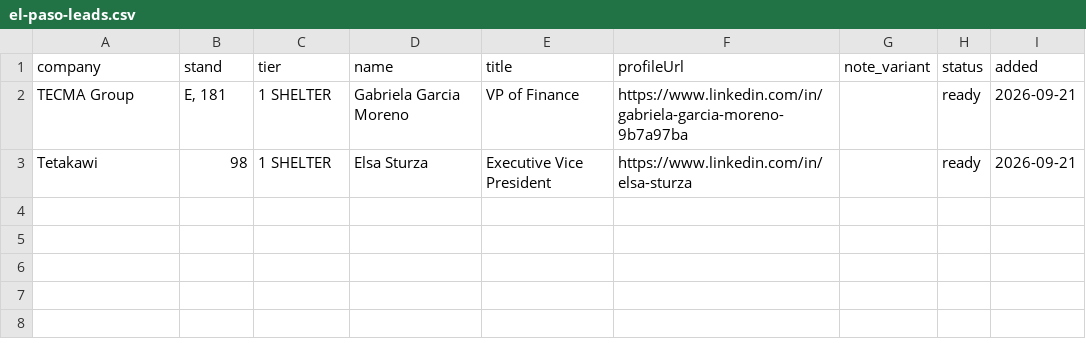
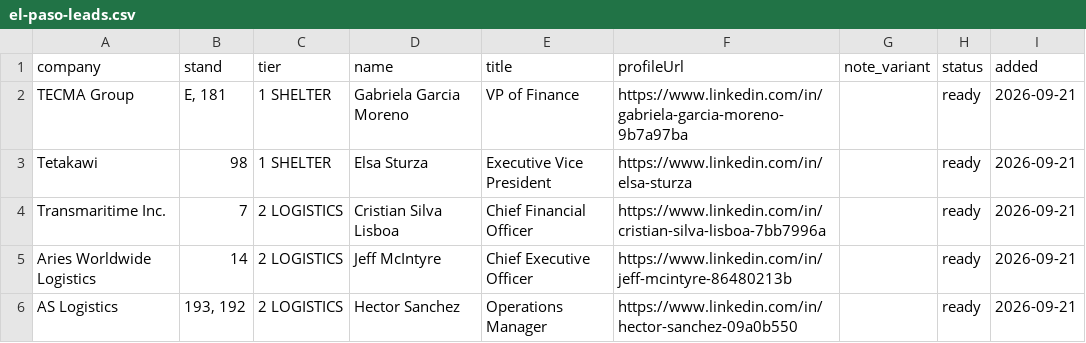
Before and after one commit to remymarcel-dot/houston-re-terminal, a CSV file: data/fx/events/el-paso-leads.csv, drawn as a sheet; the diff names each change by its address in the sheet, - before the commit and + after, or states it on an @@ line.

```diff
--- a/data/fx/events/el-paso-leads.csv
+++ b/data/fx/events/el-paso-leads.csv
+row 4: Transmaritime Inc. | 7 | 2 LOGISTICS | Cristian Silva Lisboa | Chief Financial Officer | https://www.linkedin.com/in/cristian-silva-lisboa-7bb7996a |  | ready | 2026-09-21
+row 5: Aries Worldwide Logistics | 14 | 2 LOGISTICS | Jeff McIntyre | Chief Executive Officer | https://www.linkedin.com/in/jeff-mcintyre-86480213b |  | ready | 2026-09-21
+row 6: AS Logistics | 193, 192 | 2 LOGISTICS | Hector Sanchez | Operations Manager | https://www.linkedin.com/in/hector-sanchez-09a0b550 |  | ready | 2026-09-21
```
Also changed, not shown: 1 other file.
